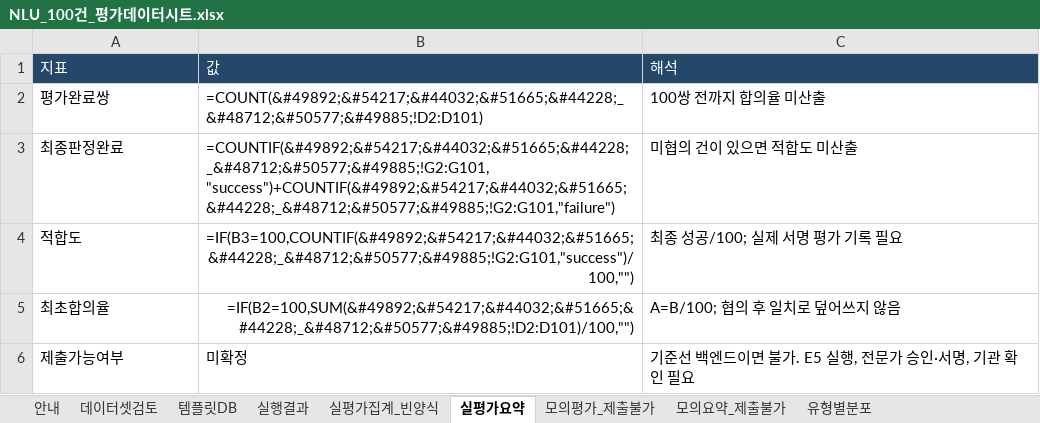
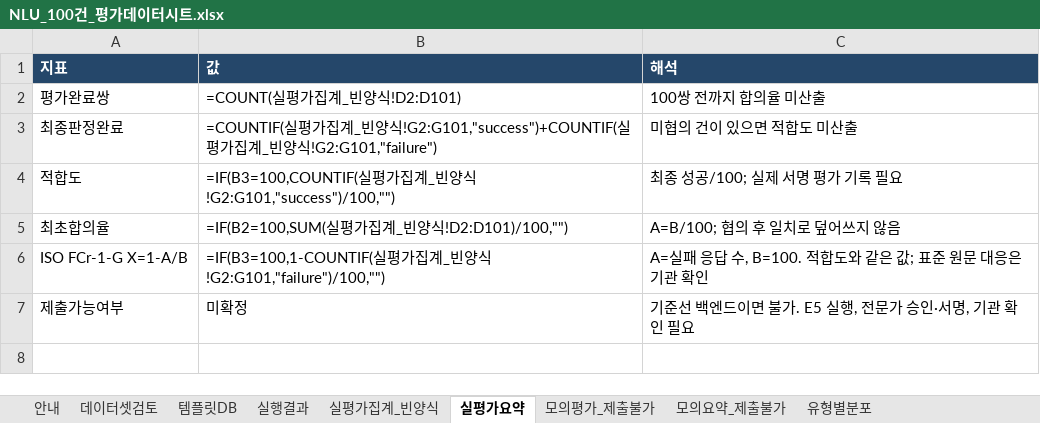
Before and after one commit to BobbyJO0411/test-nlu, an Excel workbook: NLU_100건_평가데이터시트.xlsx, sheet 실평가요약, drawn as a sheet; values as stored, in another font and other column widths than the file's, no borders; formulas without a stored value are shown as written; the diff names each change by its address in the sheet, - before the commit and + after, or states it on an @@ line.

```diff
--- a/NLU_100건_평가데이터시트.xlsx (sheet 실평가요약)
+++ b/NLU_100건_평가데이터시트.xlsx (sheet 실평가요약)
-A1:C1 bold: off
+A1:C1 bold: on
-B2 (값): =COUNT(&#49892;&#54217;&#44032;&#51665;&#44228;_&#48712;&#50577;&#49885;!D2:D101)
+B2 (값): =COUNT(실평가집계_빈양식!D2:D101)
-B3 (값): =COUNTIF(&#49892;&#54217;&#44032;&#51665;&#44228;_&#48712;&#50577;&#49885;!G2:G101,"success")+COUNTIF(&#49892;&#54217;&#44032;&#51665;&#44228;_&#48712;&#50577;&#49885;!G2:G101,"failure")
+B3 (값): =COUNTIF(실평가집계_빈양식!G2:G101,"success")+COUNTIF(실평가집계_빈양식!G2:G101,"failure")
-B4 (값): =IF(B3=100,COUNTIF(&#49892;&#54217;&#44032;&#51665;&#44228;_&#48712;&#50577;&#49885;!G2:G101,"success")/100,"")
+B4 (값): =IF(B3=100,COUNTIF(실평가집계_빈양식!G2:G101,"success")/100,"")
-B4:B5 alignment: right
+B4:B5 alignment: left
-B5 (값): =IF(B2=100,SUM(&#49892;&#54217;&#44032;&#51665;&#44228;_&#48712;&#50577;&#49885;!D2:D101)/100,"")
+B5 (값): =IF(B2=100,SUM(실평가집계_빈양식!D2:D101)/100,"")
+row 6: ISO FCr-1-G X=1-A/B | =IF(B3=100,1-COUNTIF(실평가집계_빈양식!G2:G101,"failure")/100,"") | A=실패 응답 수, B=100. 적합도와 같은 값; 표준 원문 대응은 기관 확인
```
Also changed, not shown: sheet 실행결과, sheet 모의평가_제출불가, sheet 유형별분포, sheet 안내, sheet 모의요약_제출불가, sheet 데이터셋검토, 2 more sheets, charts or pictures, artifacts/review_package/NLU_100건_평가데이터시트.xlsx, artifacts/review_package/평가자A_실평가.xlsx, 30 other files.
